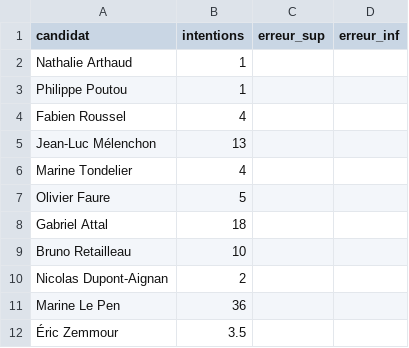
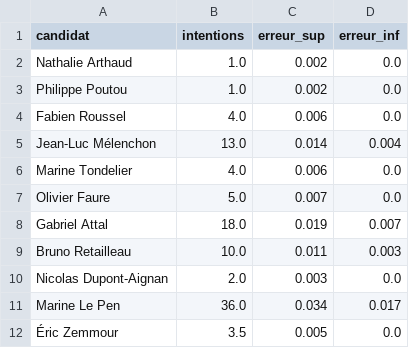
Before and after one commit to MieuxVoter/presidentielle2027, a CSV file: polls/20250402_0404_el_E.csv, drawn as a sheet.

```diff
--- a/polls/20250402_0404_el_E.csv
+++ b/polls/20250402_0404_el_E.csv
@@ -1,12 +1,12 @@
 candidat,intentions,erreur_sup,erreur_inf
-Nathalie Arthaud,1,,
-Philippe Poutou,1,,
-Fabien Roussel,4,,
-Jean-Luc Mélenchon,13,,
-Marine Tondelier,4,,
-Olivier Faure,5,,
-Gabriel Attal,18,,
-Bruno Retailleau,10,,
-Nicolas Dupont-Aignan,2,,
-Marine Le Pen,36,,
-Éric Zemmour,3.5,,
+Nathalie Arthaud,1.0,0.002,0.0
+Philippe Poutou,1.0,0.002,0.0
+Fabien Roussel,4.0,0.006,0.0
+Jean-Luc Mélenchon,13.0,0.014,0.004
+Marine Tondelier,4.0,0.006,0.0
+Olivier Faure,5.0,0.007,0.0
+Gabriel Attal,18.0,0.019,0.007
+Bruno Retailleau,10.0,0.011,0.003
+Nicolas Dupont-Aignan,2.0,0.003,0.0
+Marine Le Pen,36.0,0.034,0.017
+Éric Zemmour,3.5,0.005,0.0
```
Also changed, not shown: polls/20250402_0404_el_B.csv, polls/20250402_0404_el_F.csv, 50 other files.
